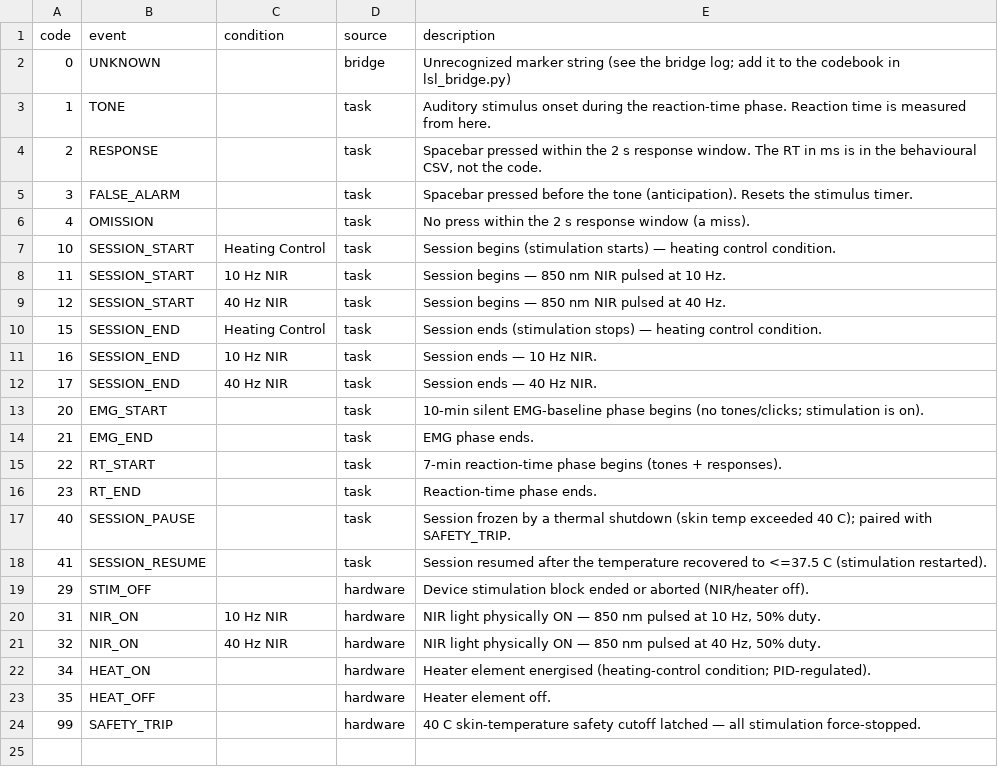
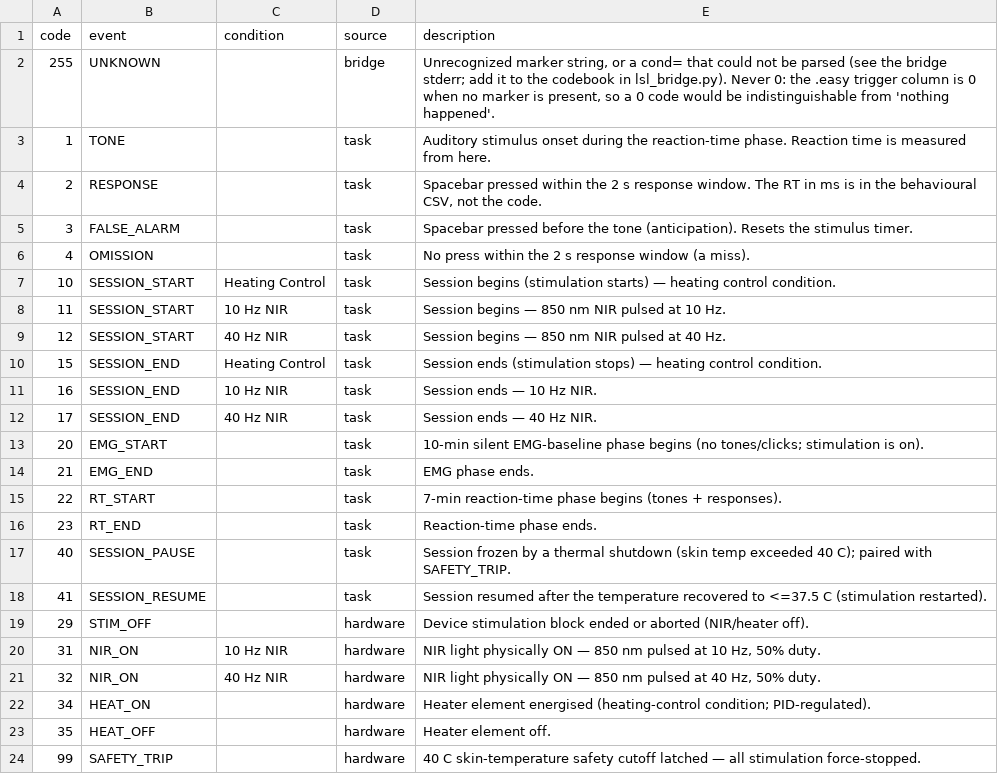
Before and after one commit to danielmaleh/nir-brain-stimulation, a CSV file: analysis/trigger_codes.csv, drawn as a sheet.

```diff
--- a/analysis/trigger_codes.csv
+++ b/analysis/trigger_codes.csv
@@ -1,3 +1,3 @@
 code,event,condition,source,description
-0,UNKNOWN,,bridge,"Unrecognized marker string (see the bridge log; add it to the codebook in lsl_bridge.py)"
+255,UNKNOWN,,bridge,"Unrecognized marker string, or a cond= that could not be parsed (see the bridge stderr; add it to the codebook in lsl_bridge.py). Never 0: the .easy trigger column is 0 when no marker is present, so a 0 code would be indistinguishable from 'nothing happened'."
 1,TONE,,task,"Auditory stimulus onset during the reaction-time phase. Reaction time is measured from here."
```
Also changed, not shown: 3 other files.
